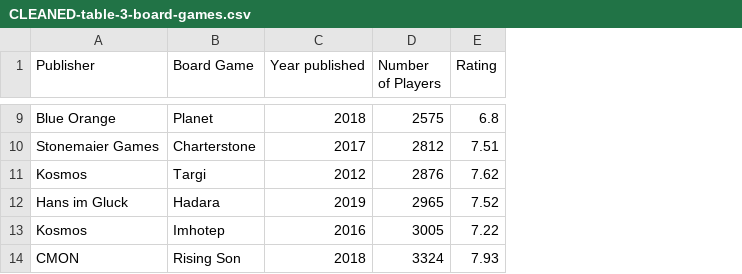
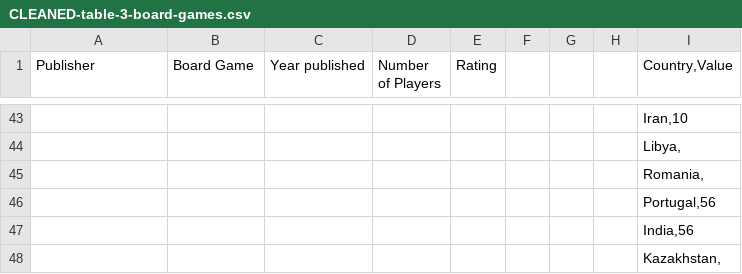
Before and after one commit to vivian-teresa/d3.js-uoft, a CSV file: CLEANED-table-3-board-games.csv, drawn as a sheet; only a part is shown, gaps mark what is left out; addresses are those after the commit; the diff covers the shown part only; the diff names each change by its address in the sheet, - before the commit and + after, or states it on an @@ line.

```diff
--- a/CLEANED-table-3-board-games.csv
+++ b/CLEANED-table-3-board-games.csv
+column F, empty
+column G, empty
+column H, empty
+column I (Country,Value), rows 43-48: Iran,10 | Libya, | Romania, | Portugal,56 | India,56 | Kazakhstan,
-A43 (Publisher): Blue Orange
+A43 (Publisher): (empty)
-B43 (Board Game): Planet
+B43 (Board Game): (empty)
-C43 (Year published): 2018
+C43 (Year published): (empty)
-D43 (Number of Players): 2575
+D43 (Number of Players): (empty)
-E43 (Rating): 6.8
+E43 (Rating): (empty)
-A44 (Publisher): Stonemaier Games
+A44 (Publisher): (empty)
-B44 (Board Game): Charterstone
+B44 (Board Game): (empty)
-C44 (Year published): 2017
+C44 (Year published): (empty)
-D44 (Number of Players): 2812
+D44 (Number of Players): (empty)
-E44 (Rating): 7.51
+E44 (Rating): (empty)
-A45 (Publisher): Kosmos
+A45 (Publisher): (empty)
-B45 (Board Game): Targi
+B45 (Board Game): (empty)
-C45 (Year published): 2012
+C45 (Year published): (empty)
-D45 (Number of Players): 2876
+D45 (Number of Players): (empty)
-E45 (Rating): 7.62
+E45 (Rating): (empty)
-A46 (Publisher): Hans im Gluck
+A46 (Publisher): (empty)
-B46 (Board Game): Hadara
+B46 (Board Game): (empty)
-C46 (Year published): 2019
+C46 (Year published): (empty)
-D46 (Number of Players): 2965
+D46 (Number of Players): (empty)
-E46 (Rating): 7.52
+E46 (Rating): (empty)
-A47 (Publisher): Kosmos
+A47 (Publisher): (empty)
-B47 (Board Game): Imhotep
+B47 (Board Game): (empty)
-C47 (Year published): 2016
+C47 (Year published): (empty)
-D47 (Number of Players): 3005
+D47 (Number of Players): (empty)
-E47 (Rating): 7.22
+E47 (Rating): (empty)
-A48 (Publisher): CMON
+A48 (Publisher): (empty)
-B48 (Board Game): Rising Son
+B48 (Board Game): (empty)
-C48 (Year published): 2018
+C48 (Year published): (empty)
-D48 (Number of Players): 3324
+D48 (Number of Players): (empty)
-E48 (Rating): 7.93
+E48 (Rating): (empty)
```
Also changed, not shown: 16 added rows, 18 moved rows and 50 edited cells elsewhere in this file.
